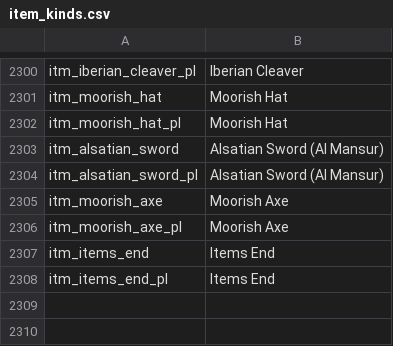
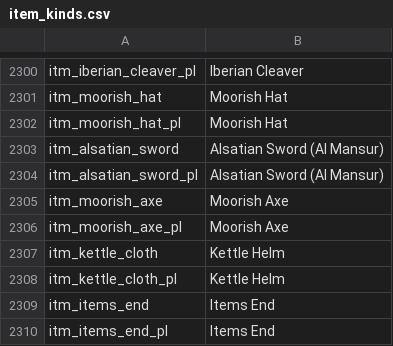
Before and after one commit to zac123456789123/mountblade-ad1257svn-chinese-translation, a CSV file: en_base/item_kinds.csv, drawn as a sheet; only a part is shown, gaps mark what is left out.

```diff
--- a/en_base/item_kinds.csv
+++ b/en_base/item_kinds.csv
@@ -2306,2 +2306,4 @@ itm_moorish_axe|Moorish Axe
 itm_moorish_axe_pl|Moorish Axe
+itm_kettle_cloth|Kettle Helm
+itm_kettle_cloth_pl|Kettle Helm
 itm_items_end|Items End
```
Also changed, not shown: cns/game_strings.csv, cns/item_kinds.csv, 8 other files.
